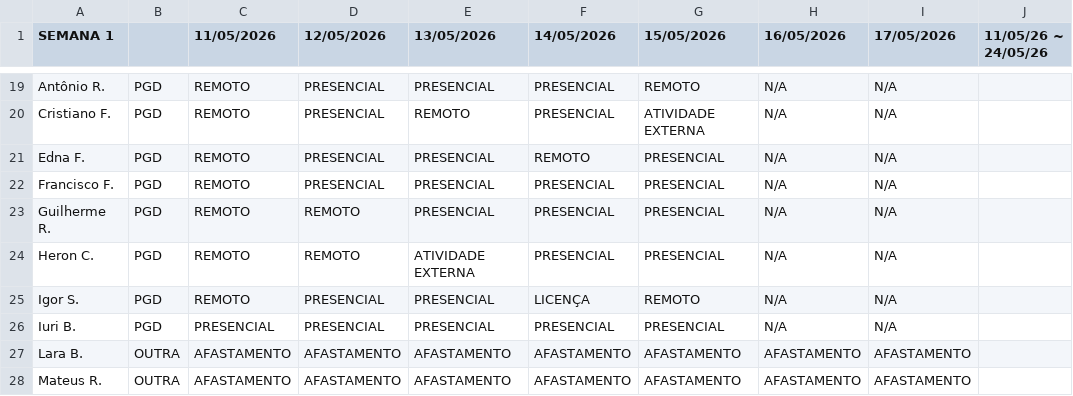
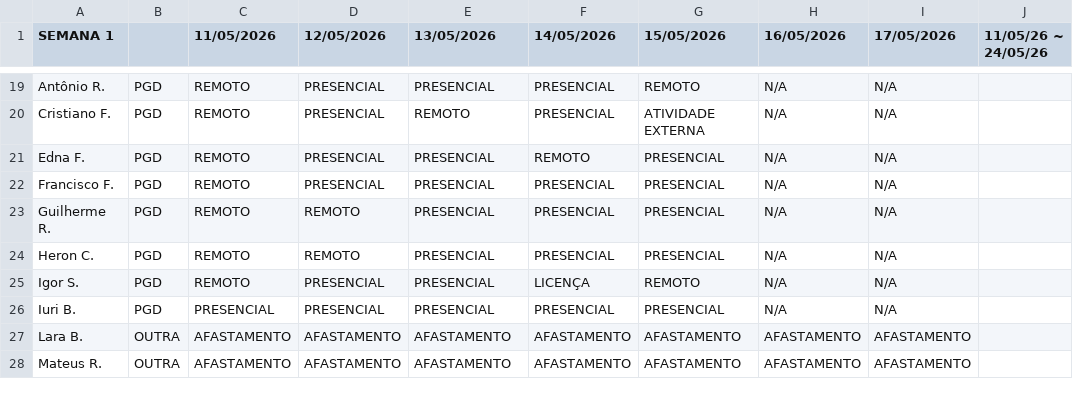
Before and after one commit to ti-fct/escalaPGD, a CSV file: utils/planilha_exportada.csv, drawn as a sheet; only a part is shown, gaps mark what is left out.

Commit message:
Atualizado utils/planilha_exportada.csv via script Python

```diff
--- a/utils/planilha_exportada.csv
+++ b/utils/planilha_exportada.csv
@@ -23,3 +23,3 @@ Francisco F.,PGD,REMOTO,PRESENCIAL,PRESENCIAL,PRESENCIAL,PRESENCIAL,N/A,N/A,
 Guilherme R.,PGD,REMOTO,REMOTO,PRESENCIAL,PRESENCIAL,PRESENCIAL,N/A,N/A,
-Heron C.,PGD,REMOTO,REMOTO,ATIVIDADE EXTERNA,PRESENCIAL,PRESENCIAL,N/A,N/A,
+Heron C.,PGD,REMOTO,REMOTO,PRESENCIAL,PRESENCIAL,PRESENCIAL,N/A,N/A,
 Igor S.,PGD,REMOTO,PRESENCIAL,PRESENCIAL,LICENÇA,REMOTO,N/A,N/A,
```
